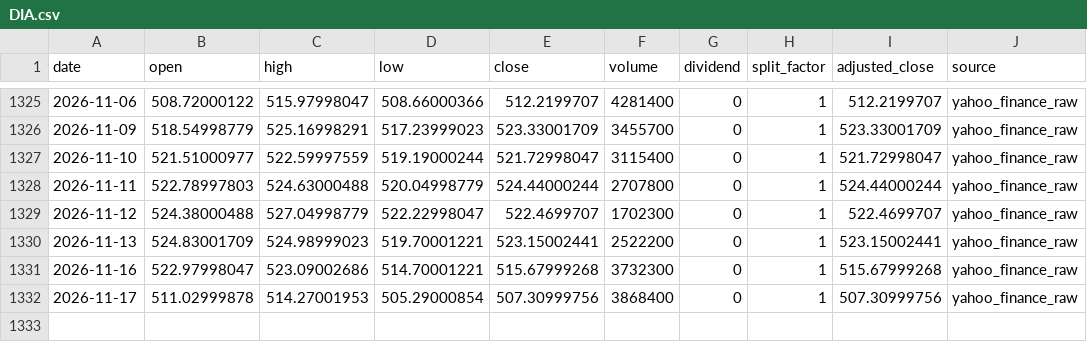
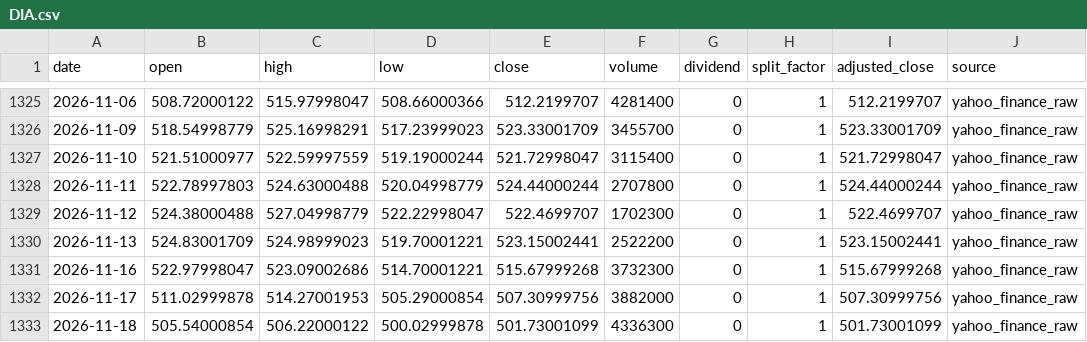
Before and after one commit to onecool-tw/OnecoolOS, a CSV file: data/market/dashboard/history/DIA.csv, drawn as a sheet; only a part is shown, gaps mark what is left out.

```diff
--- a/data/market/dashboard/history/DIA.csv
+++ b/data/market/dashboard/history/DIA.csv
@@ -1331,2 +1331,3 @@ date,open,high,low,close,volume,dividend,split_factor,adjusted_close,source
 2026-11-16,522.97998047,523.09002686,514.70001221,515.67999268,3732300,0,1,515.67999268,yahoo_finance_raw
-2026-11-17,511.02999878,514.27001953,505.29000854,507.30999756,3868400,0,1,507.30999756,yahoo_finance_raw
+2026-11-17,511.02999878,514.27001953,505.29000854,507.30999756,3882000,0,1,507.30999756,yahoo_finance_raw
+2026-11-18,505.54000854,506.22000122,500.02999878,501.73001099,4336300,0,1,501.73001099,yahoo_finance_raw
```
Also changed, not shown: data/market/dashboard/history/BTC.csv, data/market/dashboard/history/NVDA.csv, 23 other files.
